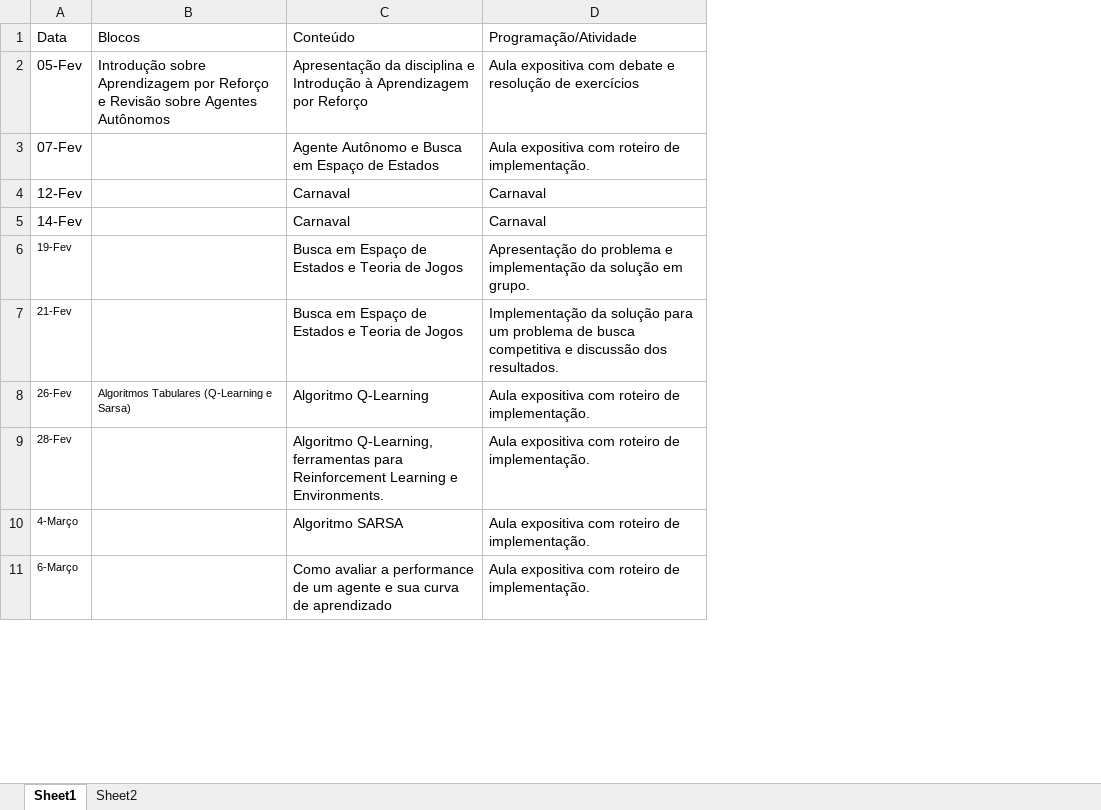
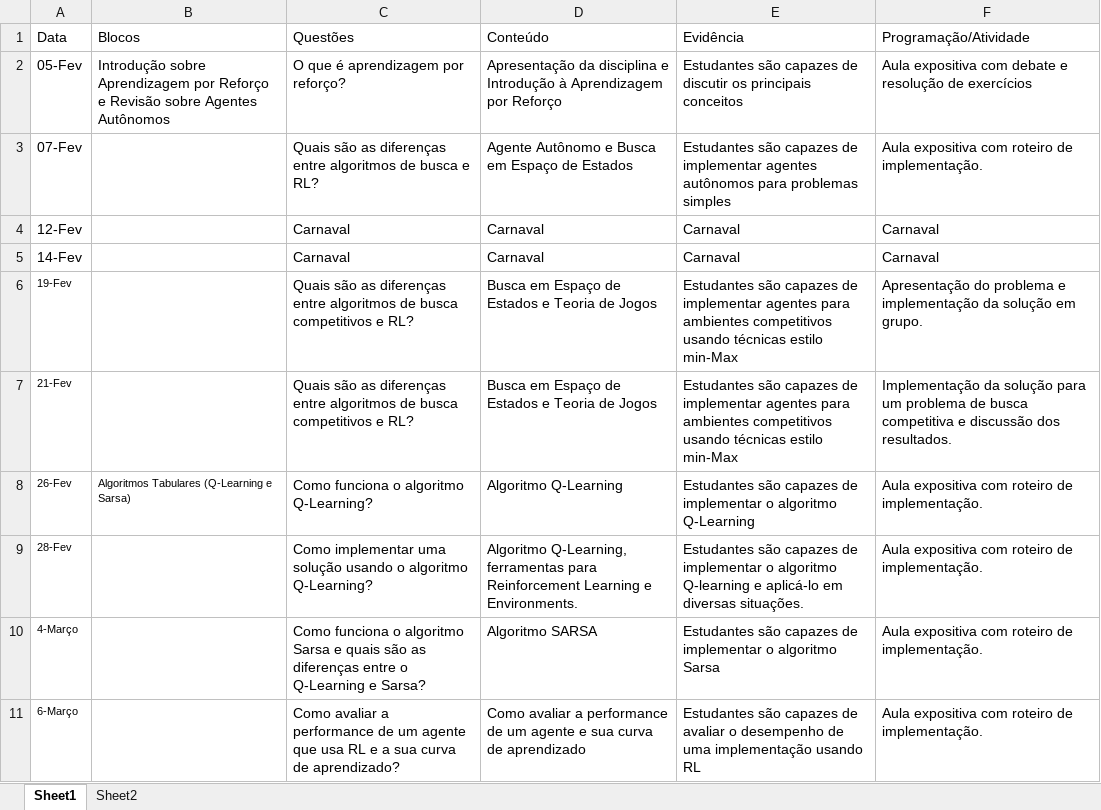
Before and after one commit to Insper/rl, an Excel workbook: lessons_plan.xlsx, sheet Sheet1, drawn as a sheet; only a part is shown; values as stored, in another font and other column widths than the file's, no borders; the diff names each change by its address in the sheet, - before the commit and + after, or states it on an @@ line.

```diff
--- a/lessons_plan.xlsx (sheet Sheet1)
+++ b/lessons_plan.xlsx (sheet Sheet1)
+column C (Questões), rows 2-11: O que é aprendizagem por reforço? | Quais são as diferenças entre algoritmos de busca e RL? | Carnaval | Carnaval | Quais são as diferenças entre algoritmos de busca competitivos e RL? | Quais são as diferenças entre algoritmos de busca competitivos e RL? | Como funciona o algoritmo Q-Learning? | Como implementar uma solução usando o algoritmo Q-Learning? | Como funciona o algoritmo Sarsa e quais são as diferenças entre o Q-Learning e Sarsa? | Como avaliar a performance de um agente que usa RL e a sua curva de aprendizado?
+column E (Evidência), rows 2-11: Estudantes são capazes de discutir os principais conceitos | Estudantes são capazes de implementar agentes autônomos para problemas simples | Carnaval | Carnaval | Estudantes são capazes de implementar agentes para ambientes competitivos usando técnicas estilo min-Max | Estudantes são capazes de implementar agentes para ambientes competitivos usando técnicas estilo min-Max | Estudantes são capazes de implementar o algoritmo Q-Learning | Estudantes são capazes de implementar o algoritmo Q-learning e aplicá-lo em diversas situações. | Estudantes são capazes de implementar o algoritmo Sarsa | Estudantes são capazes de avaliar o desempenho de uma implementação usando RL
```
Also changed, not shown: 1 other file.
